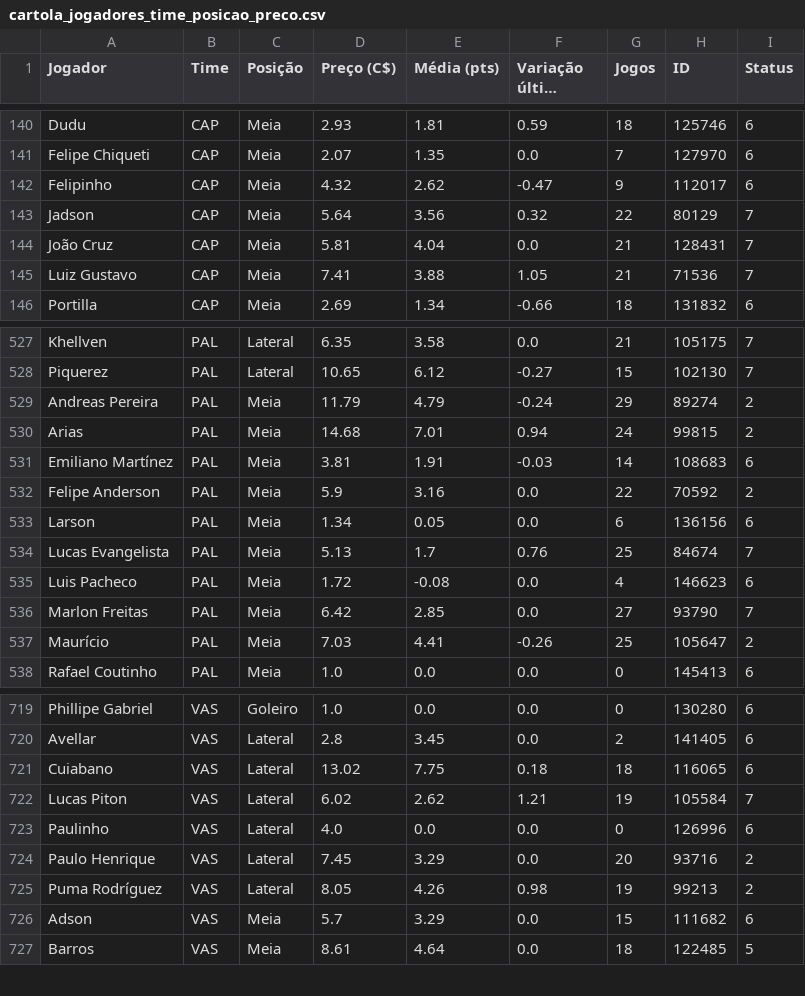
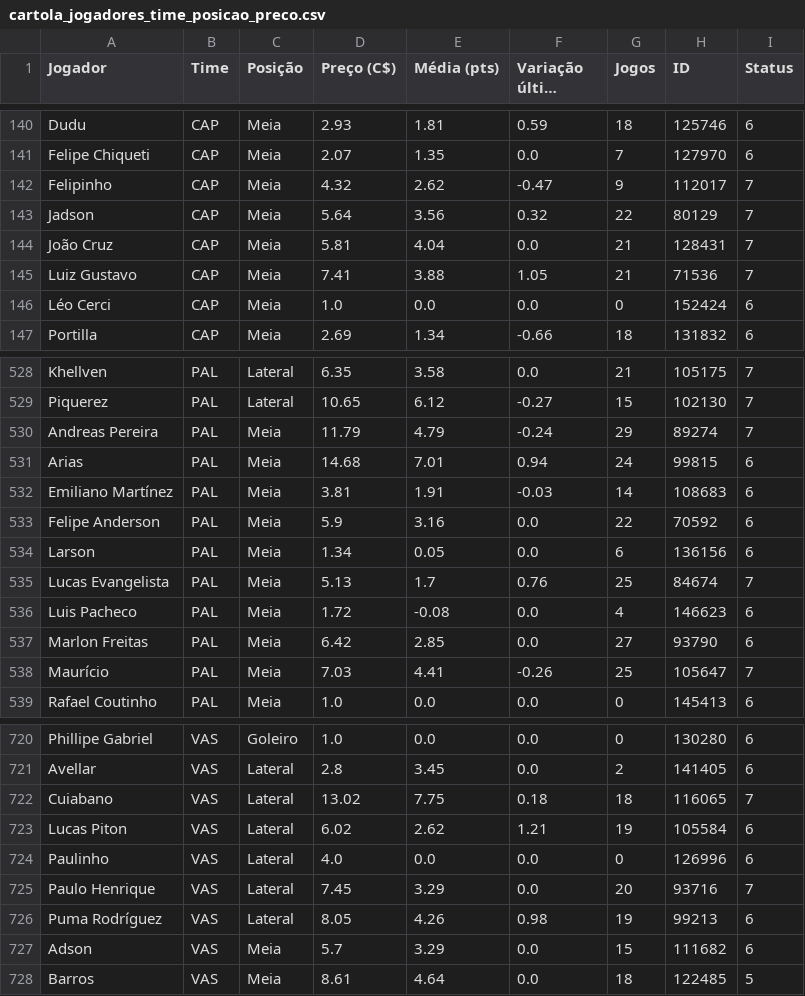
Before and after one commit to renatovarges/Live-TCC-Projeto-FInal, a CSV file: cartola_jogadores_time_posicao_preco.csv, drawn as a sheet; only a part is shown, gaps mark what is left out; long unchanged cells end in …; the diff covers the shown part only.

```diff
--- a/cartola_jogadores_time_posicao_preco.csv
+++ b/cartola_jogadores_time_posicao_preco.csv
@@ -141,3 +141,3 @@ Dudu,CAP,Meia,2.93,1.81,0.59,18,125746,6
 Felipe Chiqueti,CAP,Meia,2.07,1.35,0.0,7,127970,6
-Felipinho,CAP,Meia,4.32,2.62,-0.47,9,112017,6
+Felipinho,CAP,Meia,4.32,2.62,-0.47,9,112017,7
 Jadson,CAP,Meia,5.64,3.56,0.32,22,80129,7
@@ -145,2 +145,3 @@ João Cruz,CAP,Meia,5.81,4.04,0.0,21,128431,7
 Luiz Gustavo,CAP,Meia,7.41,3.88,1.05,21,71536,7
+Léo Cerci,CAP,Meia,1.0,0.0,0.0,0,152424,6
 Portilla,CAP,Meia,2.69,1.34,-0.66,18,131832,6
@@ -528,6 +529,6 @@ Khellven,PAL,Lateral,6.35,3.58,0.0,21,105175,7
 Piquerez,PAL,Lateral,10.65,6.12,-0.27,15,102130,7
-Andreas Pereira,PAL,Meia,11.79,4.79,-0.24,29,89274,2
-Arias,PAL,Meia,14.68,7.01,0.94,24,99815,2
+Andreas Pereira,PAL,Meia,11.79,4.79,-0.24,29,89274,7
+Arias,PAL,Meia,14.68,7.01,0.94,24,99815,6
 Emiliano Martínez,PAL,Meia,3.81,1.91,-0.03,14,108683,6
-Felipe Anderson,PAL,Meia,5.9,3.16,0.0,22,70592,2
+Felipe Anderson,PAL,Meia,5.9,3.16,0.0,22,70592,6
 Larson,PAL,Meia,1.34,0.05,0.0,6,136156,6
@@ -535,4 +536,4 @@ Lucas Evangelista,PAL,Meia,5.13,1.7,0.76,25,84674,7
 Luis Pacheco,PAL,Meia,1.72,-0.08,0.0,4,146623,6
-Marlon Freitas,PAL,Meia,6.42,2.85,0.0,27,93790,7
-Maurício,PAL,Meia,7.03,4.41,-0.26,25,105647,2
+Marlon Freitas,PAL,Meia,6.42,2.85,0.0,27,93790,6
+Maurício,PAL,Meia,7.03,4.41,-0.26,25,105647,7
 Rafael Coutinho,PAL,Meia,1.0,0.0,0.0,0,145413,6
@@ -720,7 +721,7 @@ Phillipe Gabriel,VAS,Goleiro,1.0,0.0,0.0,0,130280,6
 Avellar,VAS,Lateral,2.8,3.45,0.0,2,141405,6
-Cuiabano,VAS,Lateral,13.02,7.75,0.18,18,116065,6
-Lucas Piton,VAS,Lateral,6.02,2.62,1.21,19,105584,7
+Cuiabano,VAS,Lateral,13.02,7.75,0.18,18,116065,7
+Lucas Piton,VAS,Lateral,6.02,2.62,1.21,19,105584,6
 Paulinho,VAS,Lateral,4.0,0.0,0.0,0,126996,6
-Paulo Henrique,VAS,Lateral,7.45,3.29,0.0,20,93716,2
-Puma Rodríguez,VAS,Lateral,8.05,4.26,0.98,19,99213,2
+Paulo Henrique,VAS,Lateral,7.45,3.29,0.0,20,93716,7
+Puma Rodríguez,VAS,Lateral,8.05,4.26,0.98,19,99213,6
 Adson,VAS,Meia,5.7,3.29,0.0,15,111682,6
```
Also changed, not shown: 14 edited cells elsewhere in this file.
